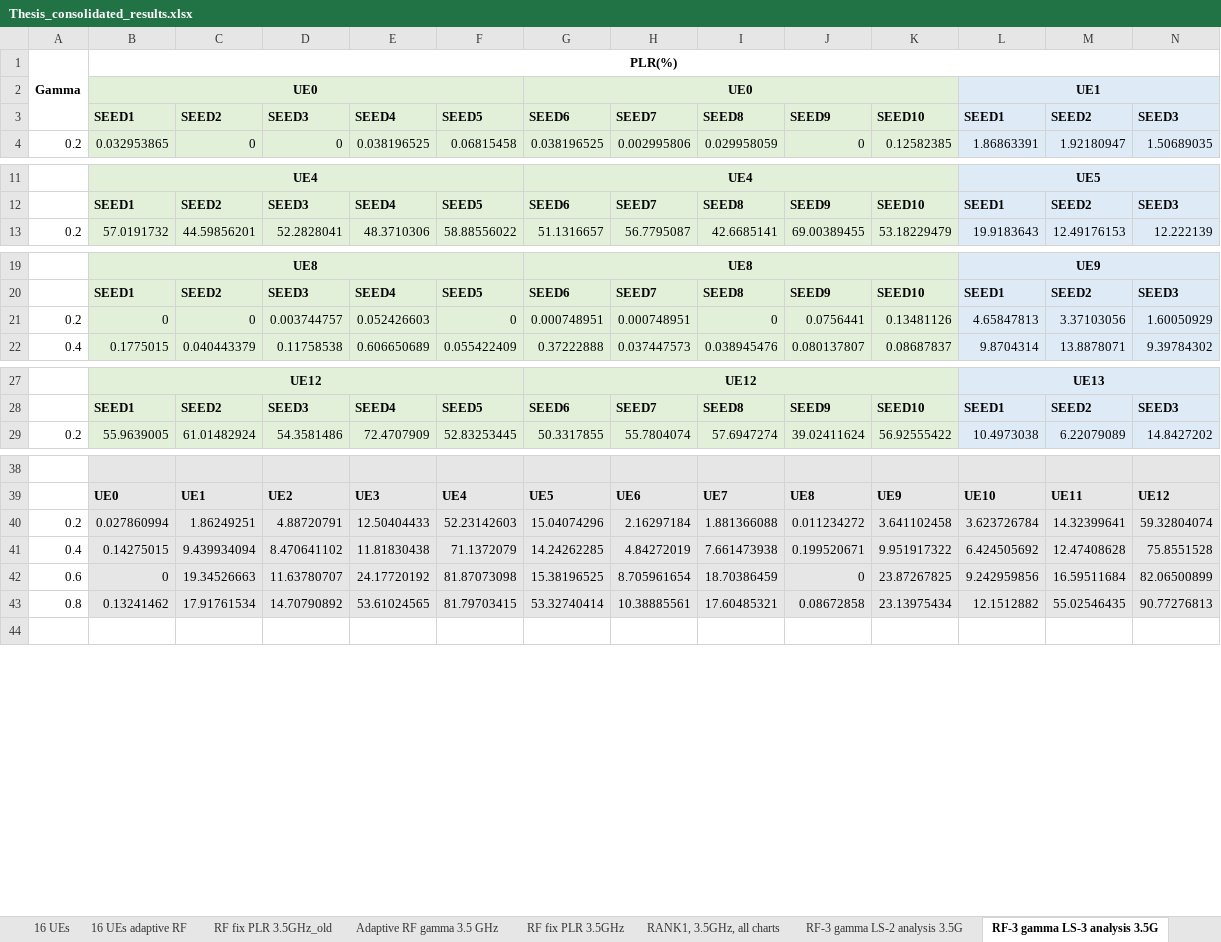
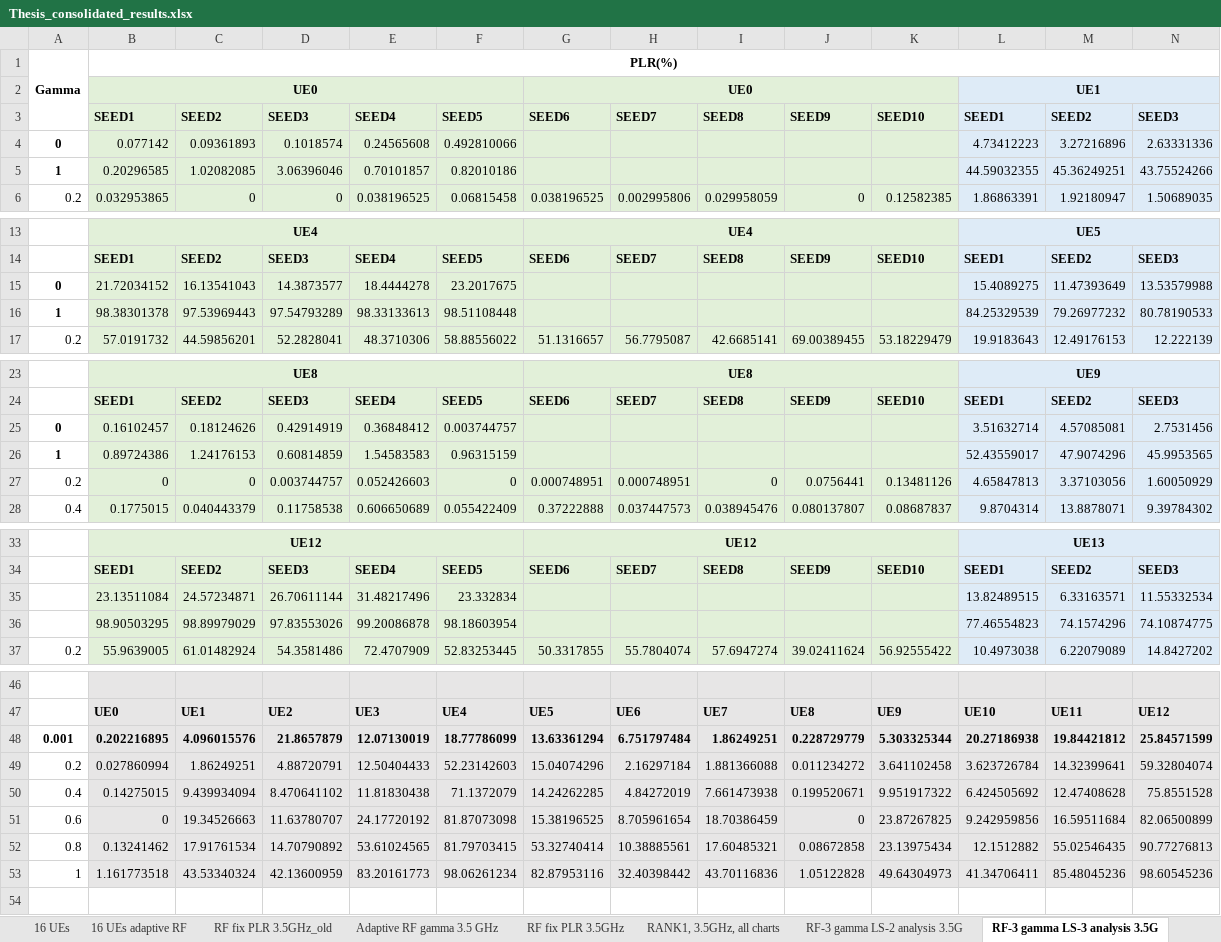
Before and after one commit to jmoraispk/5GSXRSIM, an Excel workbook: Thesis_consolidated_results.xlsx, sheet RF-3 gamma LS-3 analysis 3.5G, drawn as a sheet; only a part is shown, gaps mark what is left out; values as stored, in another font and other column widths than the file's, no borders; rows hold the shown columns only; the diff names each change by its address in the sheet, - before the commit and + after, or states it on an @@ line.

```diff
--- a/Thesis_consolidated_results.xlsx (sheet RF-3 gamma LS-3 analysis 3.5G)
+++ b/Thesis_consolidated_results.xlsx (sheet RF-3 gamma LS-3 analysis 3.5G)
+row 4: 0 | 0.077142 | 0.09361893 | 0.1018574 | 0.24565608 | 0.492810066 |  |  |  |  |  | 4.73412223 | 3.27216896 | 2.63331336
+row 5: 1 | 0.20296585 | 1.02082085 | 3.06396046 | 0.70101857 | 0.82010186 |  |  |  |  |  | 44.59032355 | 45.36249251 | 43.75524266
+row 15: 0 | 21.72034152 | 16.13541043 | 14.3873577 | 18.4444278 | 23.2017675 |  |  |  |  |  | 15.4089275 | 11.47393649 | 13.53579988
+row 16: 1 | 98.38301378 | 97.53969443 | 97.54793289 | 98.33133613 | 98.51108448 |  |  |  |  |  | 84.25329539 | 79.26977232 | 80.78190533
+row 25: 0 | 0.16102457 | 0.18124626 | 0.42914919 | 0.36848412 | 0.003744757 |  |  |  |  |  | 3.51632714 | 4.57085081 | 2.7531456
+row 26: 1 | 0.89724386 | 1.24176153 | 0.60814859 | 1.54583583 | 0.96315159 |  |  |  |  |  | 52.43559017 | 47.9074296 | 45.9953565
+row 35:  | 23.13511084 | 24.57234871 | 26.70611144 | 31.48217496 | 23.332834 |  |  |  |  |  | 13.82489515 | 6.33163571 | 11.55332534
+row 36:  | 98.90503295 | 98.89979029 | 97.83553026 | 99.20086878 | 98.18603954 |  |  |  |  |  | 77.46554823 | 74.1574296 | 74.10874775
+row 48: 0.001 | 0.202216895 | 4.096015576 | 21.8657879 | 12.07130019 | 18.77786099 | 13.63361294 | 6.751797484 | 1.86249251 | 0.228729779 | 5.303325344 | 20.27186938 | 19.84421812 | 25.84571599
+row 53: 1 | 1.161773518 | 43.53340324 | 42.13600959 | 83.20161773 | 98.06261234 | 82.87953116 | 32.40398442 | 43.70116836 | 1.05122828 | 49.64304973 | 41.34706411 | 85.48045236 | 98.60545236
```
Also changed, not shown: sheet RF-3 gamma LS-4 analysis 3.5G, sheet RF-3 gamma LS-2 analysis 3.5G, sheet RF fix PLR 26GHz, other sheet tabs, formulas that keep their value, charts or pictures.
